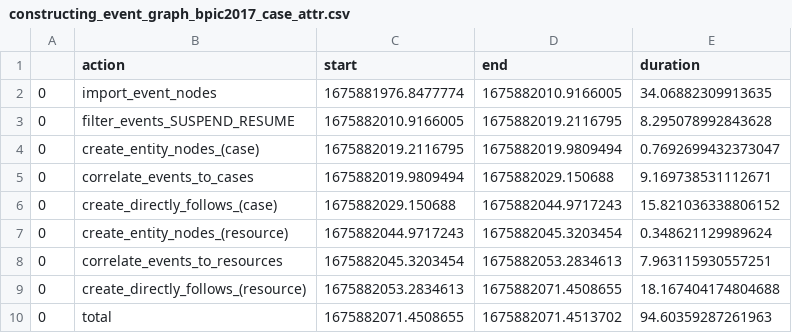
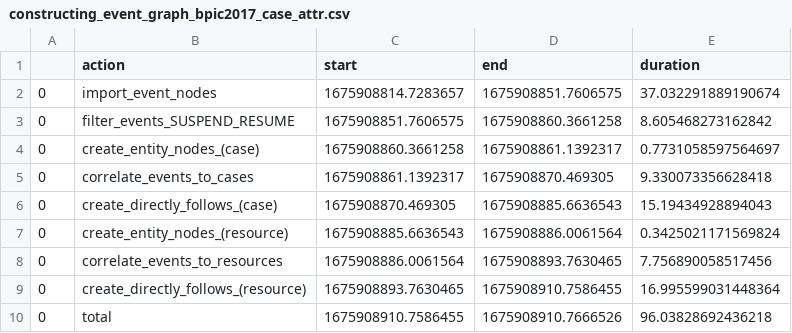
Before and after one commit to bvanneerven/event-graph-analyzing-actor-behavior-from-tasks, a CSV file: performance/constructing_event_graph_bpic2017_case_attr.csv, drawn as a sheet.

```diff
--- a/performance/constructing_event_graph_bpic2017_case_attr.csv
+++ b/performance/constructing_event_graph_bpic2017_case_attr.csv
@@ -1,10 +1,10 @@
 ,action,start,end,duration
-0,import_event_nodes,1675881976.8477774,1675882010.9166005,34.06882309913635
-0,filter_events_SUSPEND_RESUME,1675882010.9166005,1675882019.2116795,8.295078992843628
-0,create_entity_nodes_(case),1675882019.2116795,1675882019.9809494,0.7692699432373047
-0,correlate_events_to_cases,1675882019.9809494,1675882029.150688,9.169738531112671
-0,create_directly_follows_(case),1675882029.150688,1675882044.9717243,15.821036338806152
-0,create_entity_nodes_(resource),1675882044.9717243,1675882045.3203454,0.348621129989624
-0,correlate_events_to_resources,1675882045.3203454,1675882053.2834613,7.963115930557251
-0,create_directly_follows_(resource),1675882053.2834613,1675882071.4508655,18.167404174804688
-0,total,1675882071.4508655,1675882071.4513702,94.60359287261963
+0,import_event_nodes,1675908814.7283657,1675908851.7606575,37.032291889190674
+0,filter_events_SUSPEND_RESUME,1675908851.7606575,1675908860.3661258,8.605468273162842
+0,create_entity_nodes_(case),1675908860.3661258,1675908861.1392317,0.7731058597564697
+0,correlate_events_to_cases,1675908861.1392317,1675908870.469305,9.330073356628418
+0,create_directly_follows_(case),1675908870.469305,1675908885.6636543,15.19434928894043
+0,create_entity_nodes_(resource),1675908885.6636543,1675908886.0061564,0.3425021171569824
+0,correlate_events_to_resources,1675908886.0061564,1675908893.7630465,7.756890058517456
+0,create_directly_follows_(resource),1675908893.7630465,1675908910.7586455,16.995599031448364
+0,total,1675908910.7586455,1675908910.7666526,96.03828692436218
```
Also changed, not shown: performance/constructing_task_instance_nodes_bpic2017_case_attr.csv, 7 other files.
